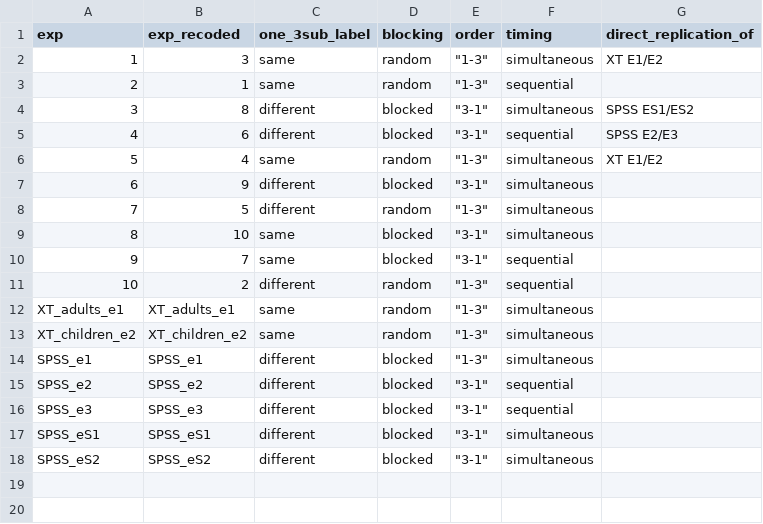
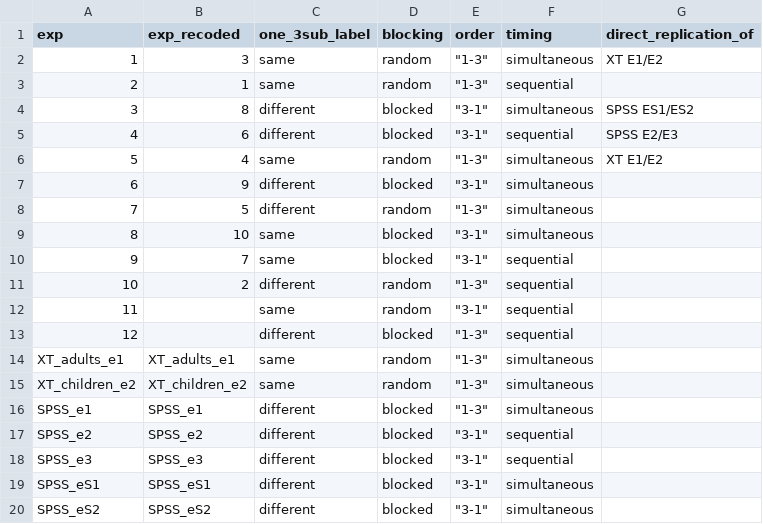
Before and after one commit to mllewis/XTMEM, a CSV file: analysis/experiment_key.csv, drawn as a sheet; the diff names each change by its address in the sheet, - before the commit and + after, or states it on an @@ line.

Commit message:
updated exp key

```diff
--- a/analysis/experiment_key.csv
+++ b/analysis/experiment_key.csv
+row 12: 11 |  | same | random | "3-1" | sequential
+row 13: 12 |  | different | blocked | "1-3" | sequential
```
